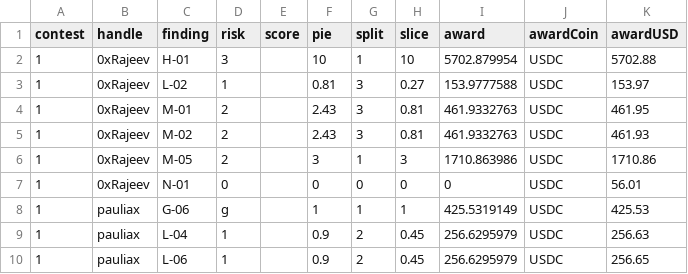
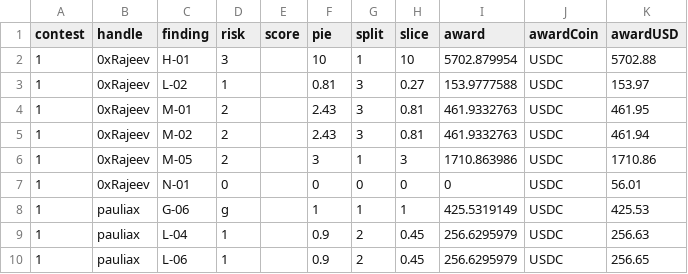
Before and after one commit to Carlos-stackfive/testing, a CSV file: _data/findings.csv, drawn as a sheet.

Commit message:
asd

```diff
--- a/_data/findings.csv
+++ b/_data/findings.csv
@@ -4,3 +4,3 @@ contest,handle,finding,risk,score,pie,split,slice,award,awardCoin,awardUSD
 1,0xRajeev,M-01,2,,2.43,3,0.81,461.9332763,USDC,461.95
-1,0xRajeev,M-02,2,,2.43,3,0.81,461.9332763,USDC,461.93
+1,0xRajeev,M-02,2,,2.43,3,0.81,461.9332763,USDC,461.94
 1,0xRajeev,M-05,2,,3,1,3,1710.863986,USDC,1710.86
```
